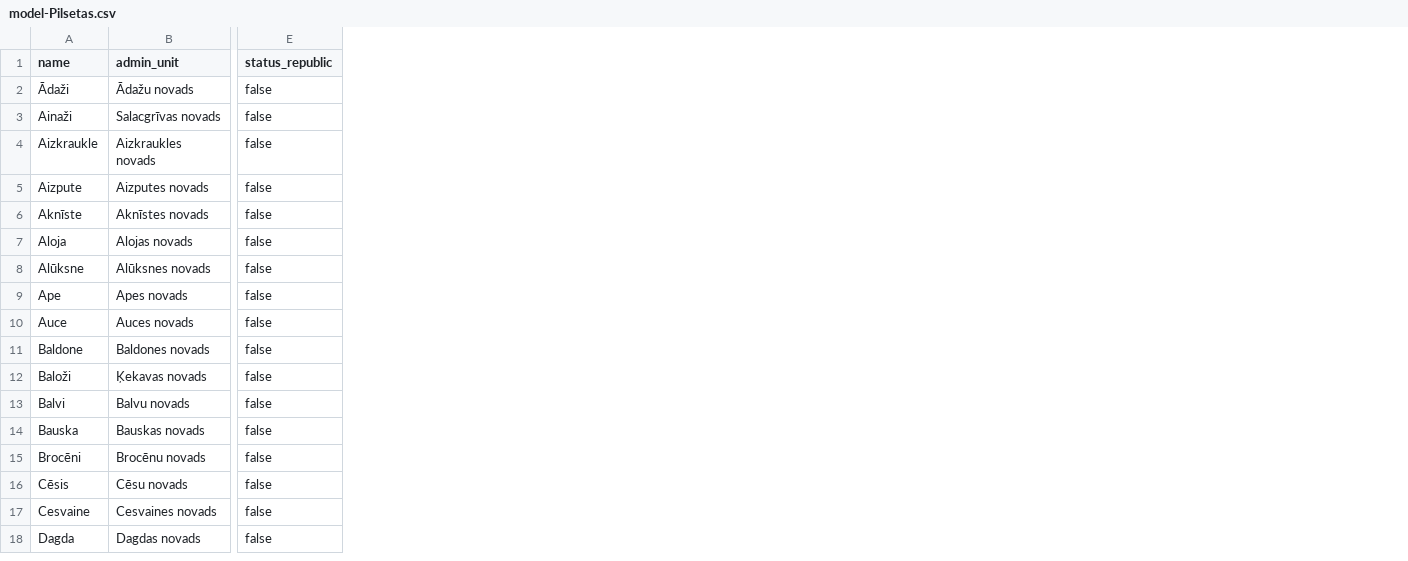
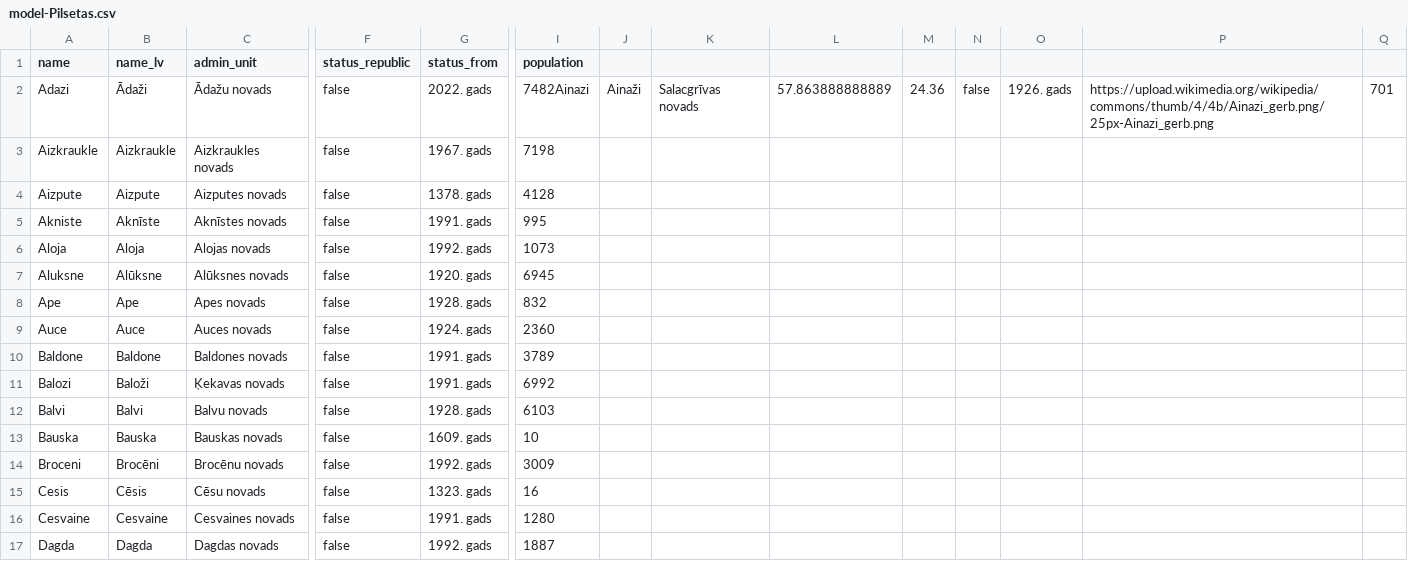
Before and after one commit to svolochj/LVPilsetas, a CSV file: db/data/model-Pilsetas.csv, drawn as a sheet; only a part is shown, gaps mark what is left out; removed rows and columns are numbered as before the commit, all else as after; rows hold the shown columns only; the diff covers the shown part only; the diff names each change by its address in the sheet, - before the commit and + after, or states it on an @@ line.

```diff
--- a/db/data/model-Pilsetas.csv
+++ b/db/data/model-Pilsetas.csv
+column B (name_lv), rows 2-17: Ādaži | Aizkraukle | Aizpute | Aknīste | Aloja | Alūksne | Ape | Auce | Baldone | Baloži | Balvi | Bauska | Brocēni | Cēsis | Cesvaine | Dagda
+column G (status_from), rows 2-17: 2022. gads | 1967. gads | 1378. gads | 1991. gads | 1992. gads | 1920. gads | 1928. gads | 1924. gads | 1991. gads | 1991. gads | 1928. gads | 1609. gads | 1992. gads | 1323. gads | 1991. gads | 1992. gads
+column I (population), rows 2-17: 7482Ainazi | 7198 | 4128 | 995 | 1073 | 6945 | 832 | 2360 | 3789 | 6992 | 6103 | 10 | 3009 | 16 | 1280 | 1887
+column J, row 2: Ainaži
+column K, row 2: Salacgrīvas novads
+column L, row 2: 57.863888888889
+column M, row 2: 24.36
+column N, row 2: false
+column O, row 2: 1926. gads
+column P, row 2: https://upload.wikimedia.org/wikipedia/commons/thumb/4/4b/Ainazi_gerb.png/25px-Ainazi_gerb.png
+column Q, row 2: 701
-A2 (name): Ādaži
+A2 (name): Adazi
-row 3: Ainaži | Salacgrīvas novads | false
-A5 (name): Aknīste
+A5 (name): Akniste
-A7 (name): Alūksne
+A7 (name): Aluksne
-A11 (name): Baloži
+A11 (name): Balozi
-A14 (name): Brocēni
+A14 (name): Broceni
-A15 (name): Cēsis
+A15 (name): Cesis
```
Also changed, not shown: 31 edited cells elsewhere in this file, 16 other files.
